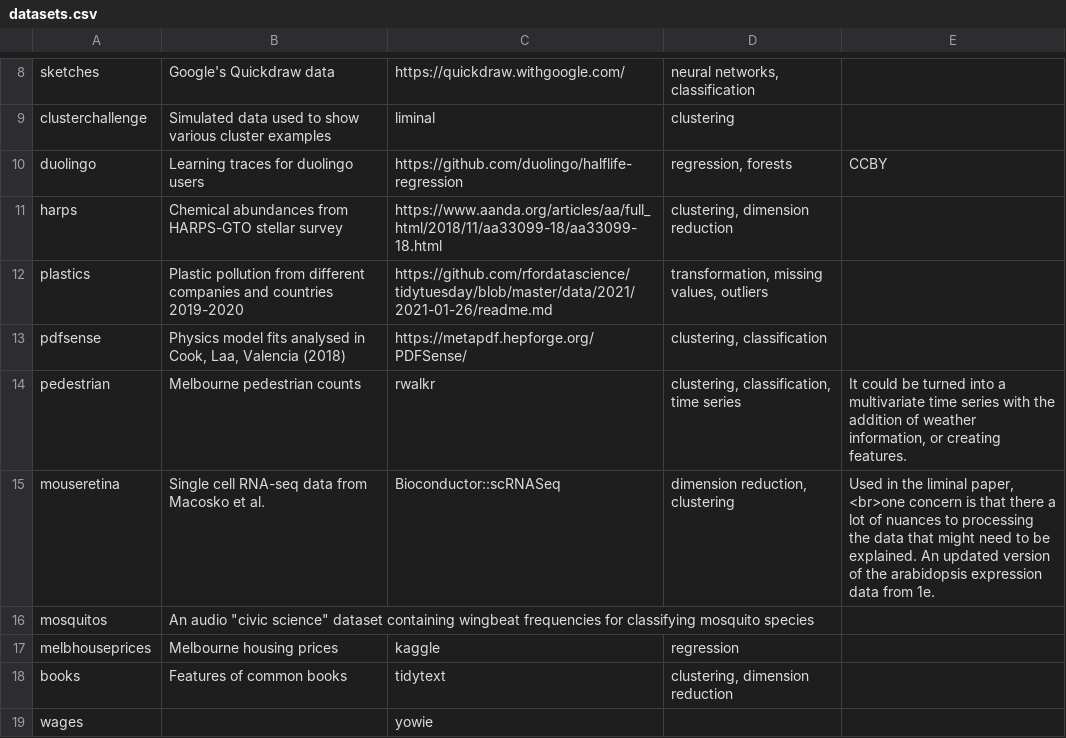
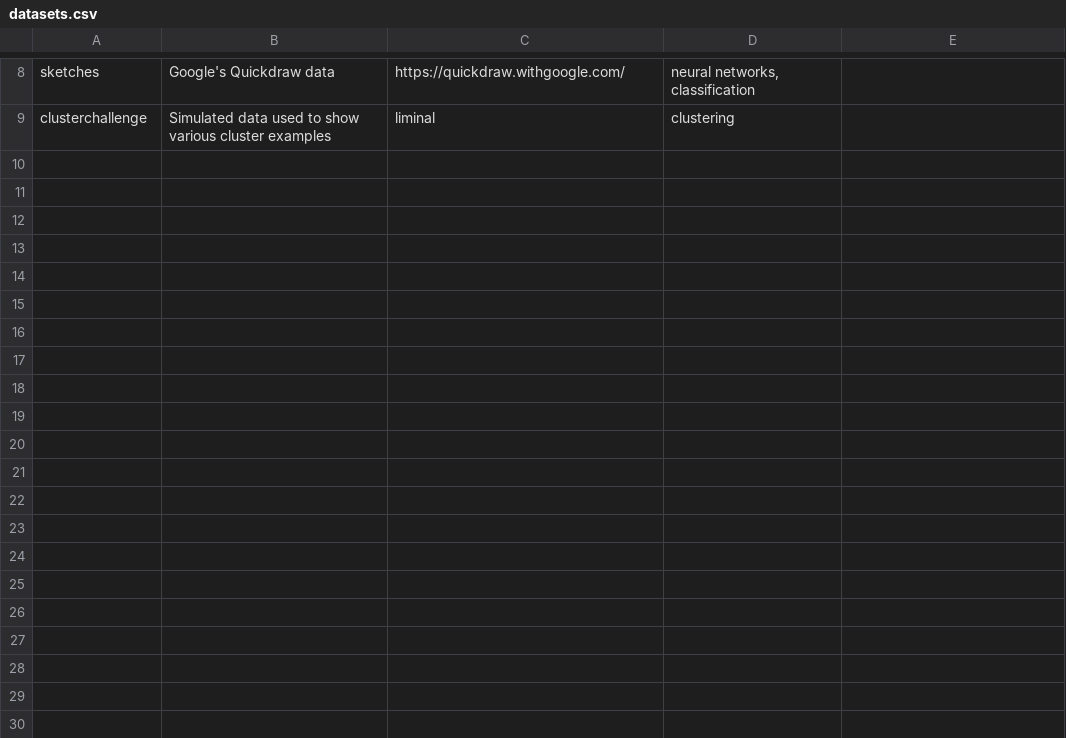
Before and after one commit to dicook/mulgar_book, a CSV file: misc/datasets.csv, drawn as a sheet; only a part is shown, gaps mark what is left out; the diff names each change by its address in the sheet, - before the commit and + after, or states it on an @@ line.

Commit message:
reduced list of data sets

```diff
--- a/misc/datasets.csv
+++ b/misc/datasets.csv
-row 10: duolingo | Learning traces for duolingo users | https://github.com/duolingo/halflife-regression | regression, forests | CCBY
-row 11: harps | Chemical abundances from HARPS-GTO stellar survey | https://www.aanda.org/articles/aa/full_html/2018/11/aa33099-18/aa33099-18.html | clustering, dimension reduction
-row 12: plastics | Plastic pollution from different companies and countries 2019-2020 | https://github.com/rfordatascience/tidytuesday/blob/master/data/2021/2021-01-26/readme.md | transformation, missing values, outliers
-row 13: pdfsense | Physics model fits analysed in Cook, Laa, Valencia (2018) | https://metapdf.hepforge.org/PDFSense/ | clustering, classification
-row 14: pedestrian | Melbourne pedestrian counts | rwalkr | clustering, classification, time series | It could be turned into a multivariate time series with the addition of weather information, or creating features.
-row 15: mouseretina | Single cell RNA-seq data from Macosko et al. | Bioconductor::scRNASeq | dimension reduction, clustering | Used in the liminal paper, <br>one concern is that there a lot of nuances to processing the data that might need to be explained. An updated version of the arabidopsis expression data from 1e.
-row 16: mosquitos | An audio "civic science" dataset containing wingbeat frequencies for classifying mosquito species
-row 17: melbhouseprices | Melbourne housing prices | kaggle | regression
-row 18: books | Features of common books | tidytext | clustering, dimension reduction
-row 19: wages |  | yowie
```
Also changed, not shown: 6 other files.
